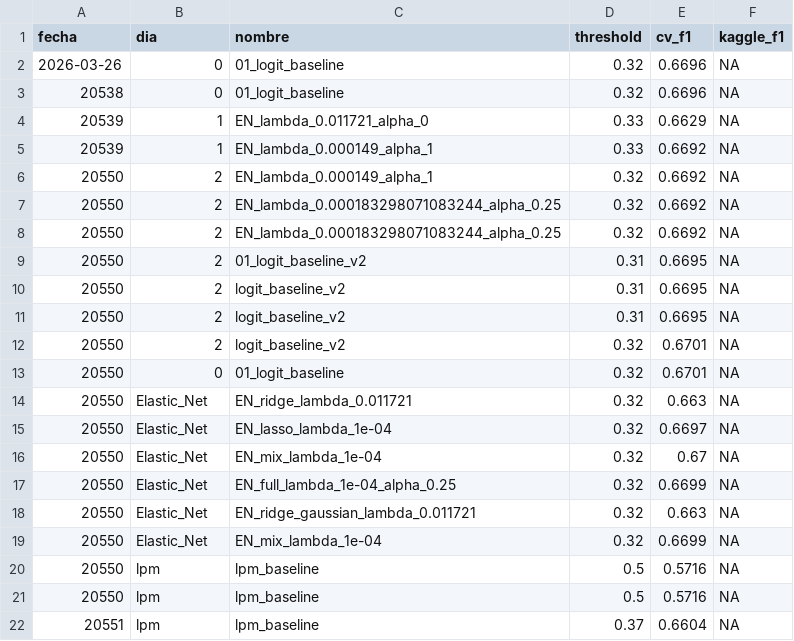
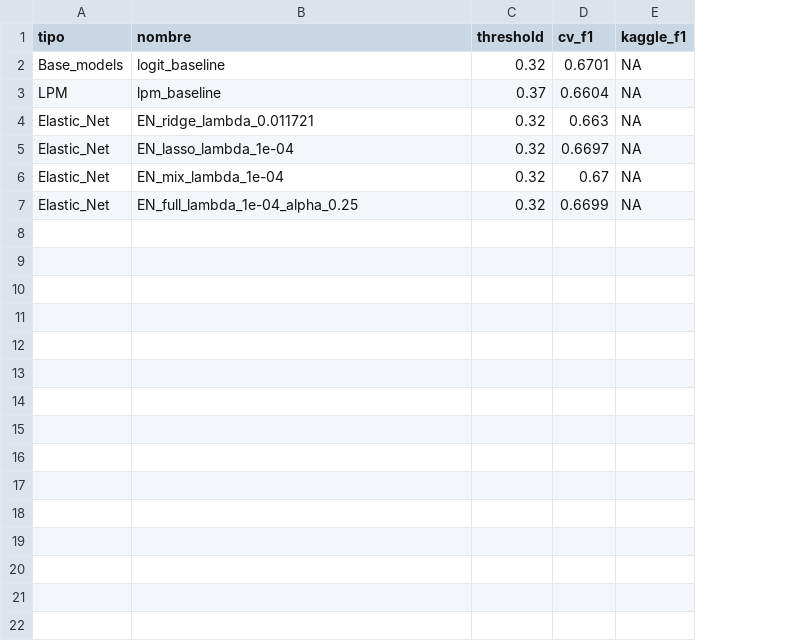
Before and after one commit to camilorianog/BDML_PS02_Equipo_02, a CSV file: 02_models/log.csv, drawn as a sheet; removed rows and columns are numbered as before the commit, all else as after; the diff names each change by its address in the sheet, - before the commit and + after, or states it on an @@ line.

```diff
--- a/02_models/log.csv
+++ b/02_models/log.csv
-column A (fecha), row 12: 20550; rows 14-17: all 20550
-A1: dia
+A1: tipo
-row 2: 2026-03-26 | 0 | 01_logit_baseline | 0.32 | 0.6696 | NA
-row 3: 20538 | 0 | 01_logit_baseline | 0.32 | 0.6696 | NA
-row 4: 20539 | 1 | EN_lambda_0.011721_alpha_0 | 0.33 | 0.6629 | NA
-row 5: 20539 | 1 | EN_lambda_0.000149_alpha_1 | 0.33 | 0.6692 | NA
-row 6: 20550 | 2 | EN_lambda_0.000149_alpha_1 | 0.32 | 0.6692 | NA
-row 7: 20550 | 2 | EN_lambda_0.000183298071083244_alpha_0.25 | 0.32 | 0.6692 | NA
-row 8: 20550 | 2 | EN_lambda_0.000183298071083244_alpha_0.25 | 0.32 | 0.6692 | NA
-row 9: 20550 | 2 | 01_logit_baseline_v2 | 0.31 | 0.6695 | NA
-row 10: 20550 | 2 | logit_baseline_v2 | 0.31 | 0.6695 | NA
-row 11: 20550 | 2 | logit_baseline_v2 | 0.31 | 0.6695 | NA
-A2 (tipo): 2
+A2 (tipo): Base_models
-B2 (nombre): logit_baseline_v2
+B2 (nombre): logit_baseline
-row 13: 20550 | 0 | 01_logit_baseline | 0.32 | 0.6701 | NA
+row 3: LPM | lpm_baseline | 0.37 | 0.6604 | NA
-row 18: 20550 | Elastic_Net | EN_ridge_gaussian_lambda_0.011721 | 0.32 | 0.663 | NA
-row 19: 20550 | Elastic_Net | EN_mix_lambda_1e-04 | 0.32 | 0.6699 | NA
-row 20: 20550 | lpm | lpm_baseline | 0.5 | 0.5716 | NA
-row 21: 20550 | lpm | lpm_baseline | 0.5 | 0.5716 | NA
-row 22: 20551 | lpm | lpm_baseline | 0.37 | 0.6604 | NA
```
Also changed, not shown: 7 other files.
